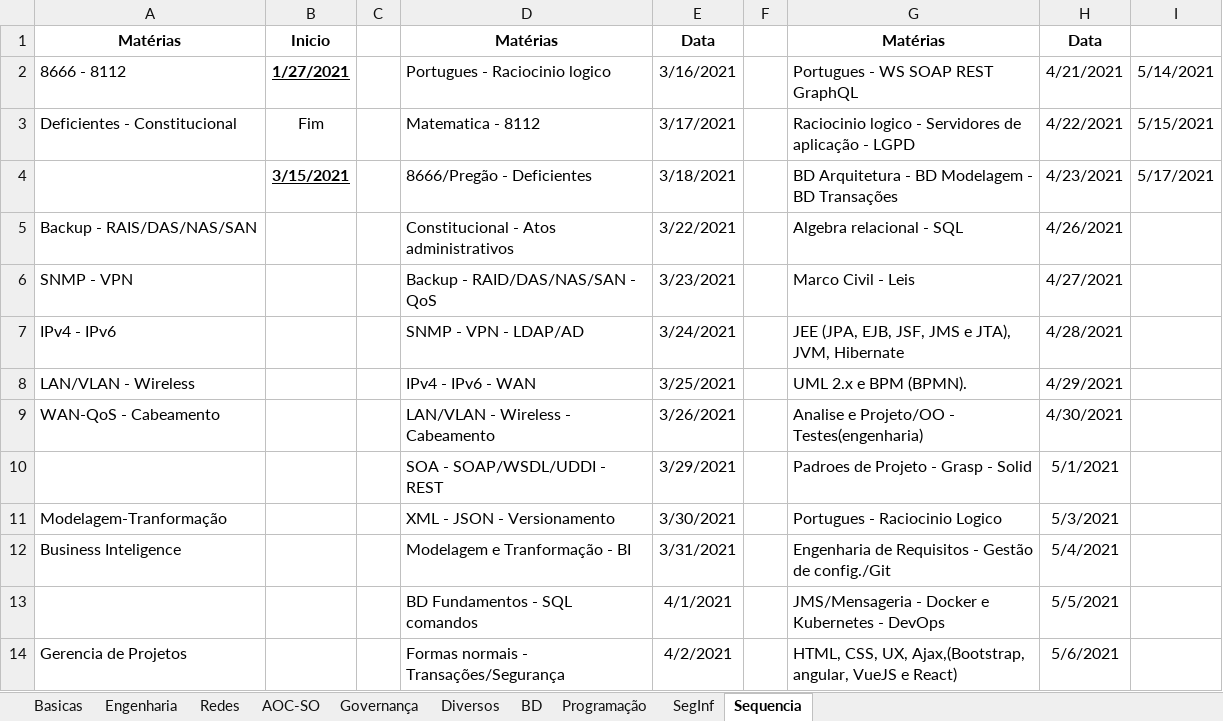
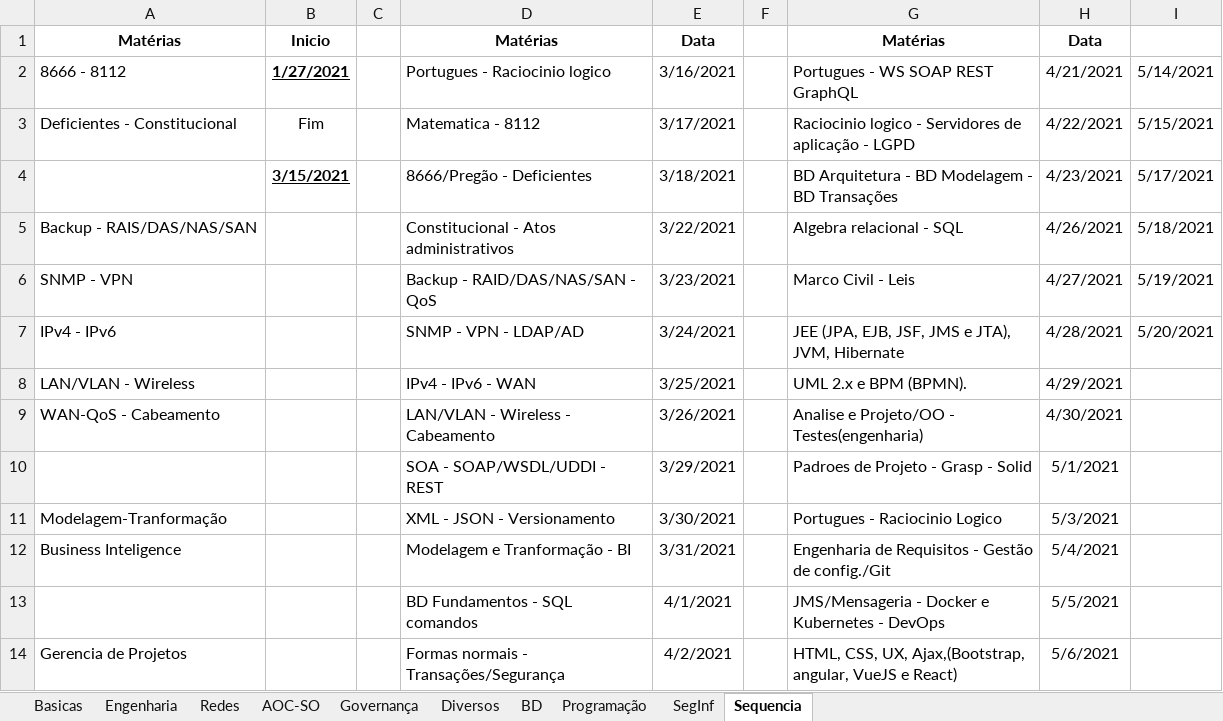
Before and after one commit to willhc1984/estudos, an Excel workbook: qconcursos.xlsx, sheet Sequencia, drawn as a sheet; only a part is shown; values as stored, in another font and other column widths than the file's, no borders; the diff names each change by its address in the sheet, - before the commit and + after, or states it on an @@ line.

```diff
--- a/qconcursos.xlsx (sheet Sequencia)
+++ b/qconcursos.xlsx (sheet Sequencia)
-I5: (empty)
+I5: 5/18/2021
-I6: (empty)
+I6: 5/19/2021
-I7: (empty)
+I7: 5/20/2021
```
Also changed, not shown: sheet Diversos, 2 other files.
